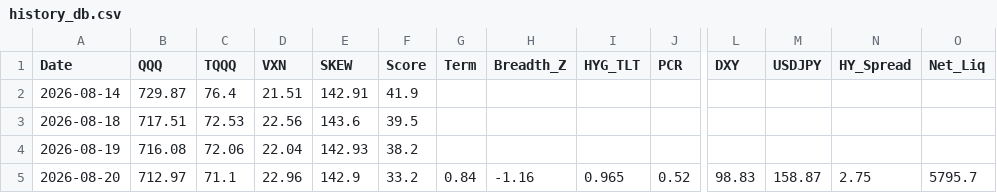
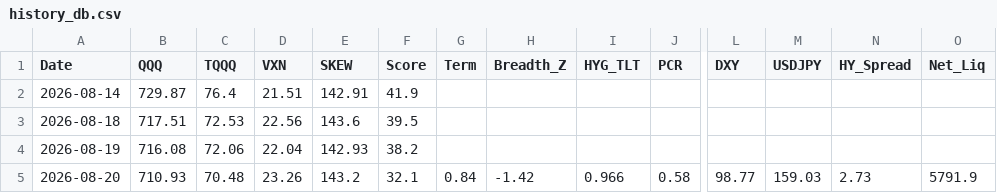
Before and after one commit to sherlocks0709-afk/Reader, a CSV file: history_db.csv, drawn as a sheet; only a part is shown, gaps mark what is left out; the diff names each change by its address in the sheet, - before the commit and + after, or states it on an @@ line.

```diff
--- a/history_db.csv
+++ b/history_db.csv
-B5 (QQQ): 712.97
+B5 (QQQ): 710.93
-C5 (TQQQ): 71.1
+C5 (TQQQ): 70.48
-D5 (VXN): 22.96
+D5 (VXN): 23.26
-E5 (SKEW): 142.9
+E5 (SKEW): 143.2
-F5 (Score): 33.2
+F5 (Score): 32.1
-H5 (Breadth_Z): -1.16
+H5 (Breadth_Z): -1.42
-I5 (HYG_TLT): 0.965
+I5 (HYG_TLT): 0.966
-J5 (PCR): 0.52
+J5 (PCR): 0.58
-L5 (DXY): 98.83
+L5 (DXY): 98.77
-M5 (USDJPY): 158.87
+M5 (USDJPY): 159.03
-N5 (HY_Spread): 2.75
+N5 (HY_Spread): 2.73
-O5 (Net_Liq): 5795.7
+O5 (Net_Liq): 5791.9
```
